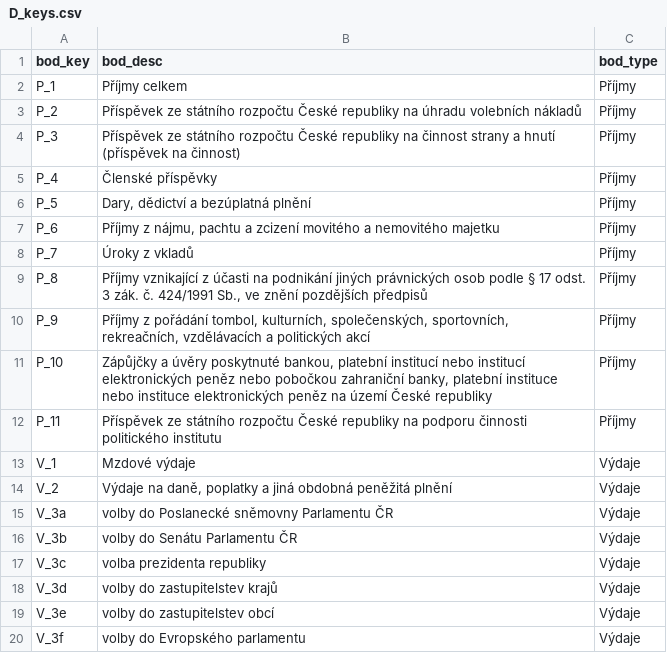
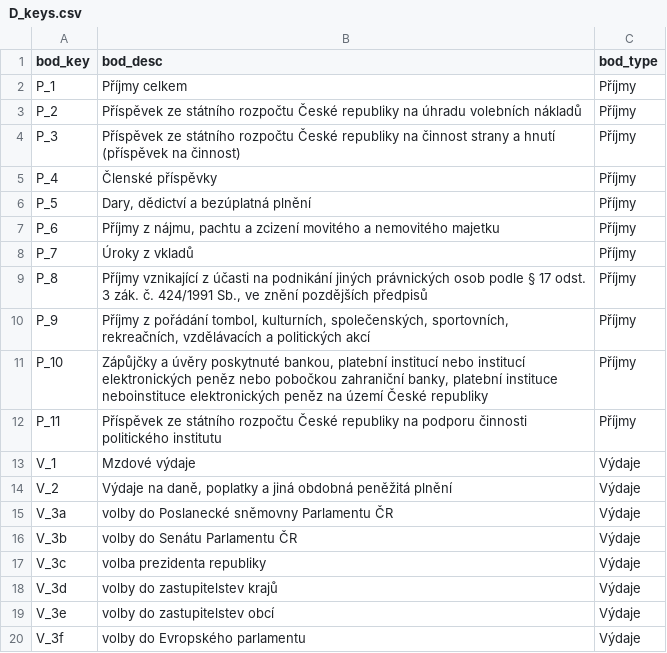
Before and after one commit to Thepilli/public_service, a CSV file: PBI/D_keys.csv, drawn as a sheet; the diff names each change by its address in the sheet, - before the commit and + after, or states it on an @@ line.

```diff
--- a/PBI/D_keys.csv
+++ b/PBI/D_keys.csv
-B11 (bod_desc): …platební instituce nebo instituce elektronických peněz…
+B11 (bod_desc): …platební instituce neboinstituce elektronických peněz…
```
Also changed, not shown: 22 other files.
